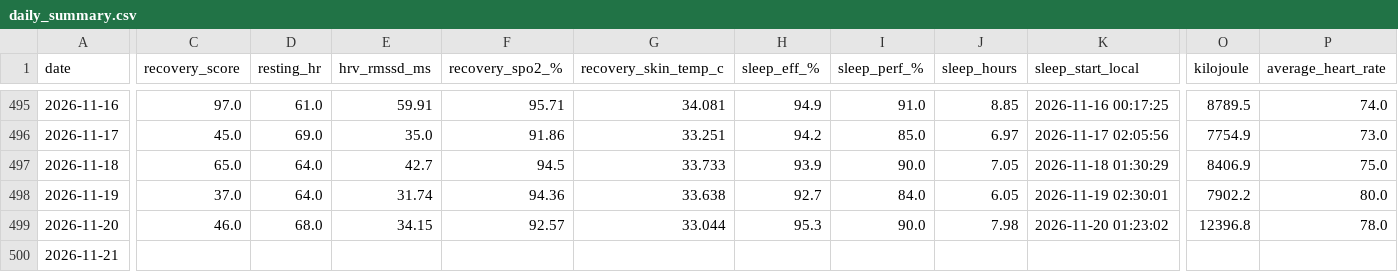
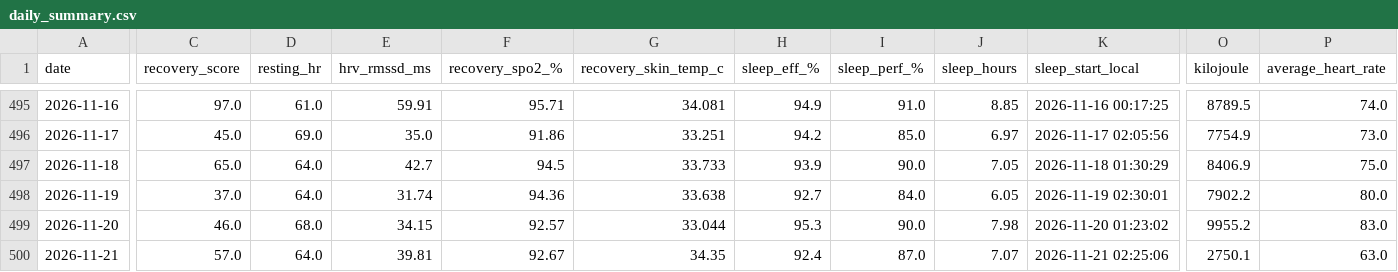
Before and after one commit to 4nd7ey-lab/whoop-public, a CSV file: daily_summary.csv, drawn as a sheet; only a part is shown, gaps mark what is left out; the diff covers the shown part only; the diff names each change by its address in the sheet, - before the commit and + after, or states it on an @@ line.

Commit message:
mirror: update from Sheets

```diff
--- a/daily_summary.csv
+++ b/daily_summary.csv
-O499 (kilojoule): 12396.8
+O499 (kilojoule): 9955.2
-P499 (average_heart_rate): 78.0
+P499 (average_heart_rate): 83.0
-C500 (recovery_score): (empty)
+C500 (recovery_score): 57.0
-D500 (resting_hr): (empty)
+D500 (resting_hr): 64.0
-E500 (hrv_rmssd_ms): (empty)
+E500 (hrv_rmssd_ms): 39.81
-F500 (recovery_spo2_%): (empty)
+F500 (recovery_spo2_%): 92.67
-G500 (recovery_skin_temp_c): (empty)
+G500 (recovery_skin_temp_c): 34.35
-H500 (sleep_eff_%): (empty)
+H500 (sleep_eff_%): 92.4
-I500 (sleep_perf_%): (empty)
+I500 (sleep_perf_%): 87.0
-J500 (sleep_hours): (empty)
+J500 (sleep_hours): 7.07
-K500 (sleep_start_local): (empty)
+K500 (sleep_start_local): 2026-11-21 02:25:06
-O500 (kilojoule): (empty)
+O500 (kilojoule): 2750.1
-P500 (average_heart_rate): (empty)
+P500 (average_heart_rate): 63.0
```
Also changed, not shown: 4 edited cells elsewhere in this file.
